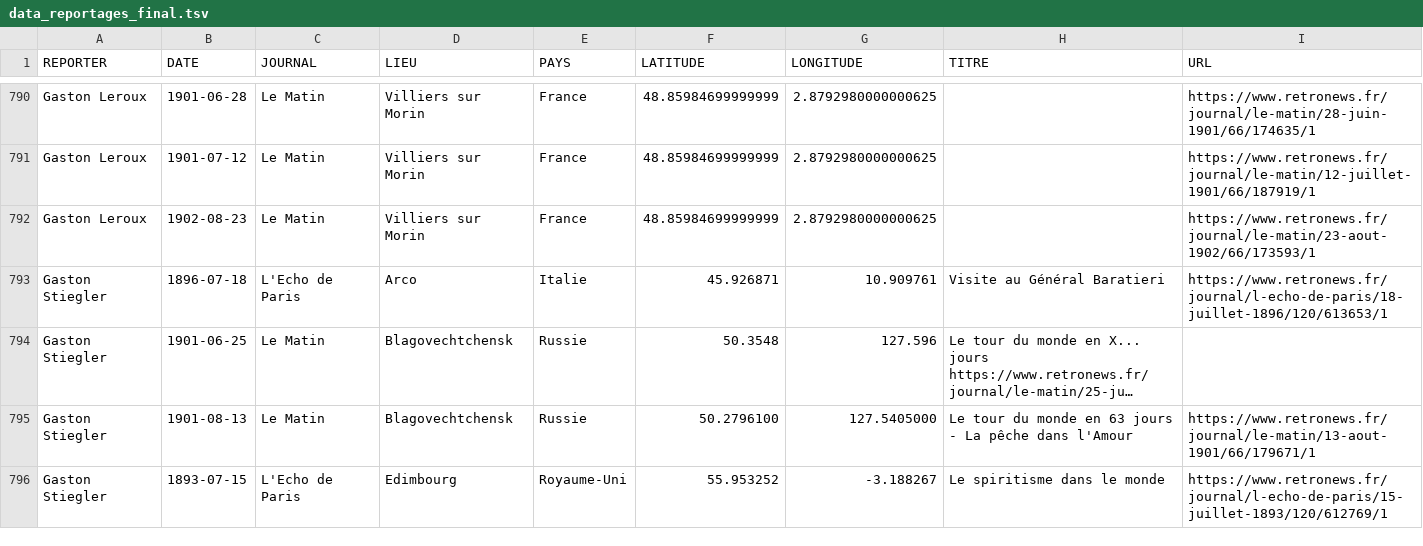
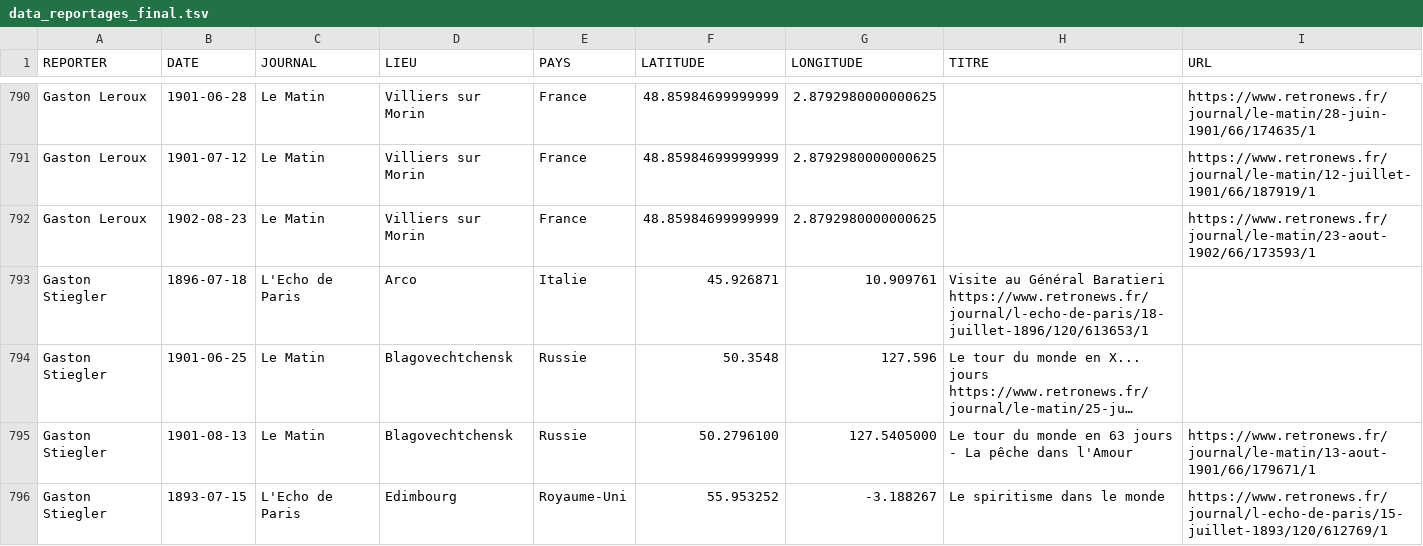
Before and after one commit to gillesbastin/les-arpenteurs, a TSV file: data_reportages_final.tsv, drawn as a sheet; only a part is shown, gaps mark what is left out; long unchanged cells end in …; the diff names each change by its address in the sheet, - before the commit and + after, or states it on an @@ line.

Commit message:
Update data_reportages_final.tsv
Minor correction line 793

```diff
--- a/data_reportages_final.tsv
+++ b/data_reportages_final.tsv
-H793 (TITRE): …Général Baratieri
+H793 (TITRE): …Général Baratieri https://www.retronews.fr/journal/l-echo-de-paris/18-juillet-1896/120/613653/1
-I793 (URL): https://www.retronews.fr/journal/l-echo-de-paris/18-juillet-1896/120/613653/1
+I793 (URL): (empty)
```
